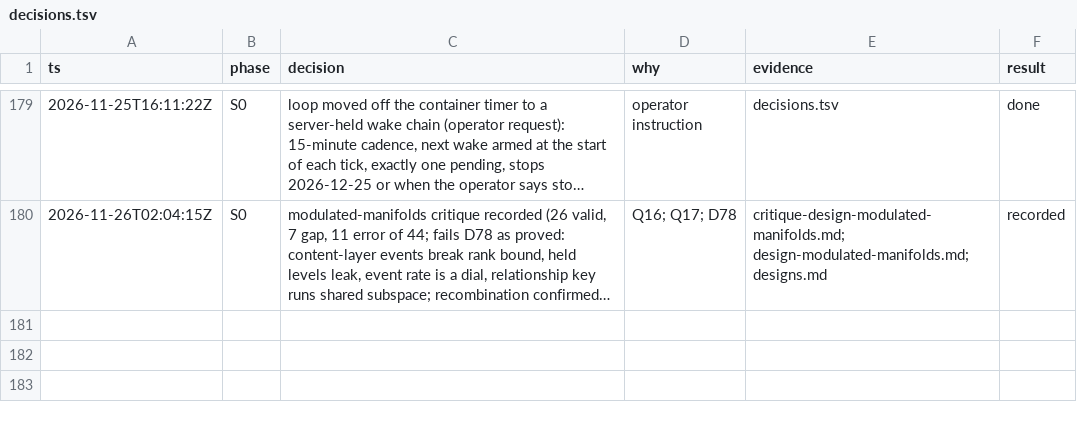
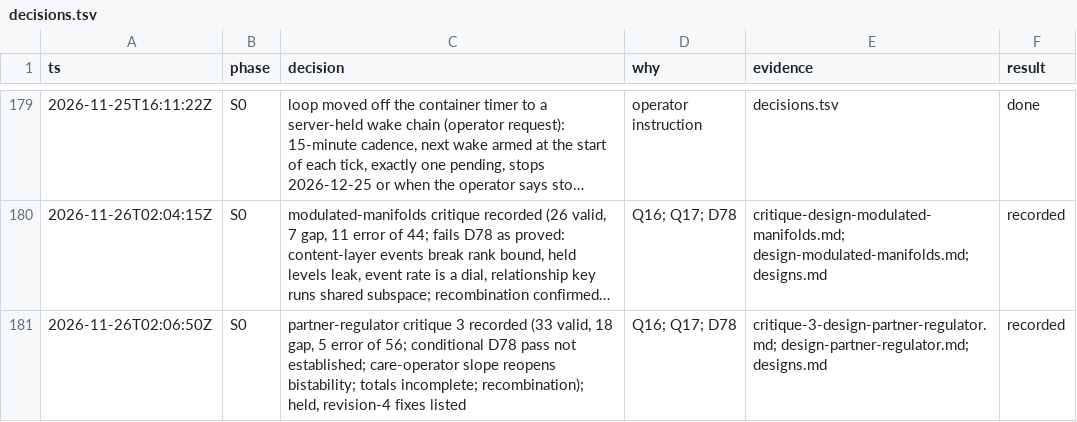
Before and after one commit to ailuruth/affect, a TSV file: decisions.tsv, drawn as a sheet; only a part is shown, gaps mark what is left out; long unchanged cells end in …; the diff names each change by its address in the sheet, - before the commit and + after, or states it on an @@ line.

```diff
--- a/decisions.tsv
+++ b/decisions.tsv
+row 181: 2026-11-26T02:06:50Z | S0 | partner-regulator critique 3 recorded (33 valid, 18 gap, 5 error of 56; conditional D78 pass not established; care-operator slope reopens bistability; totals incomplete; recombination); held, revision-4 fixes listed | Q16; Q17; D78 | critique-3-design-partner-regulator.md; design-partner-regulator.md; designs.md | recorded
```
Also changed, not shown: 3 other files.
